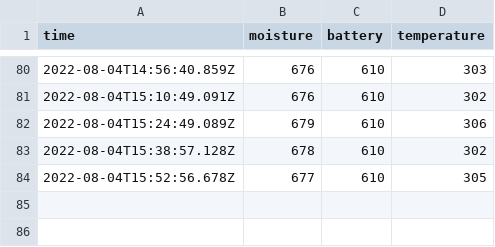
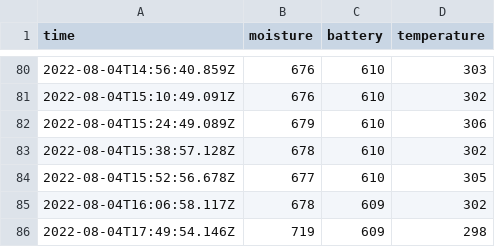
Before and after one commit to MrCybernetic/TimeLapseTomatoes, a CSV file: Code/WebSite/moisture.csv, drawn as a sheet; only a part is shown, gaps mark what is left out; the diff names each change by its address in the sheet, - before the commit and + after, or states it on an @@ line.

```diff
--- a/Code/WebSite/moisture.csv
+++ b/Code/WebSite/moisture.csv
+row 85: 2022-08-04T16:06:58.117Z | 678 | 609 | 302
+row 86: 2022-08-04T17:49:54.146Z | 719 | 609 | 298
```
Also changed, not shown: 1 other file.
